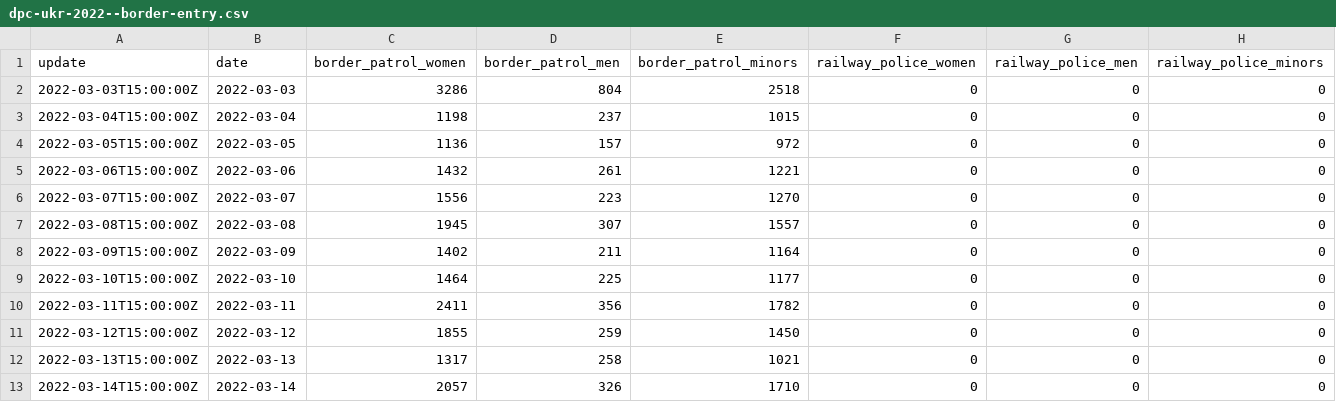
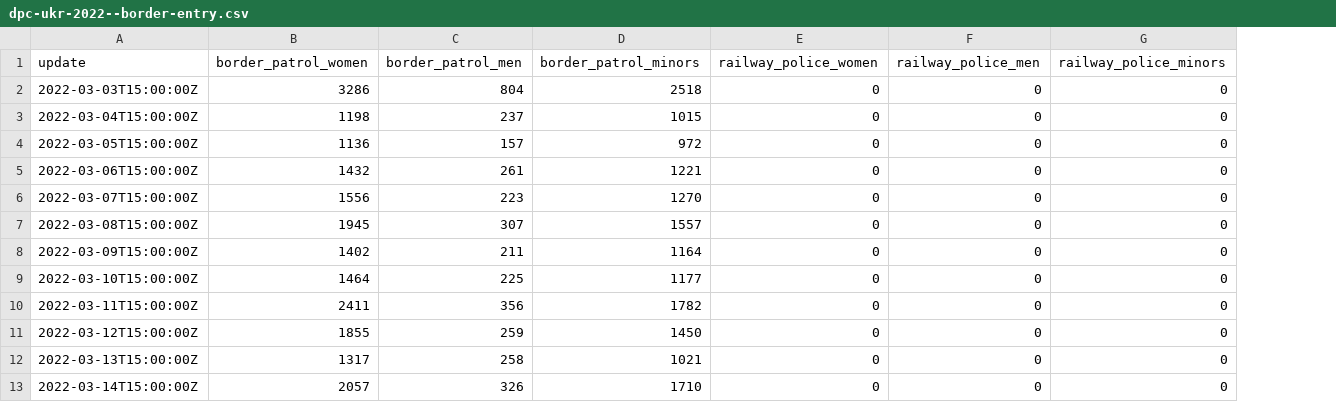
Before and after one commit to pcm-dpc/UKR-2022, a CSV file: data/border-entry/dpc-ukr-2022--border-entry.csv, drawn as a sheet; only a part is shown; the diff names each change by its address in the sheet, - before the commit and + after, or states it on an @@ line.

```diff
--- a/data/border-entry/dpc-ukr-2022--border-entry.csv
+++ b/data/border-entry/dpc-ukr-2022--border-entry.csv
-column B (date), rows 2-13: 2022-03-03 | 2022-03-04 | 2022-03-05 | 2022-03-06 | 2022-03-07 | 2022-03-08 | 2022-03-09 | 2022-03-10 | 2022-03-11 | 2022-03-12 | 2022-03-13 | 2022-03-14
```
Also changed, not shown: 2 other files.
